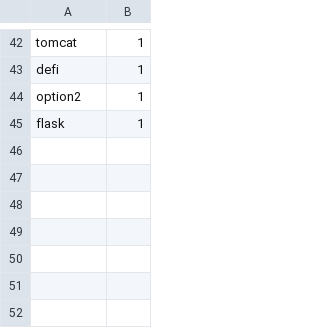
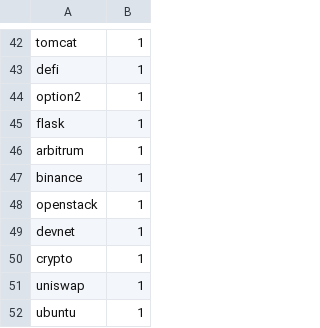
Before and after one commit to Prabhath-de/cowrie-analysis, a CSV file: csv/usernames.csv, drawn as a sheet; only a part is shown, gaps mark what is left out; the diff covers the shown part only.

```diff
--- a/csv/usernames.csv
+++ b/csv/usernames.csv
@@ -45 +45,8 @@ option2,1
 flask,1
+arbitrum,1
+binance,1
+openstack,1
+devnet,1
+crypto,1
+uniswap,1
+ubuntu,1
```
Also changed, not shown: 2 added rows, 2 removed rows, 10 moved rows and 5 edited cells elsewhere in this file, csv/all_logs.csv, csv/countries.csv, 7 other files.
